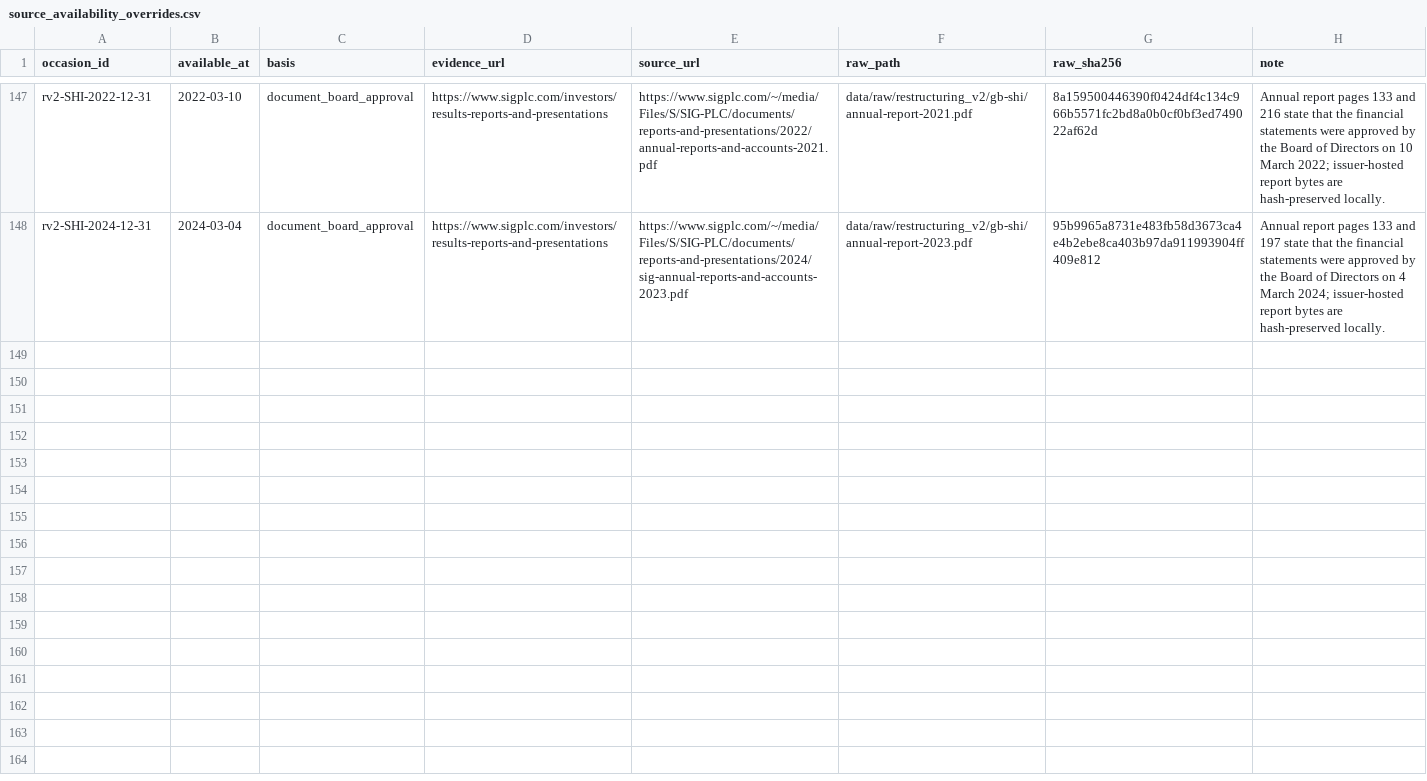
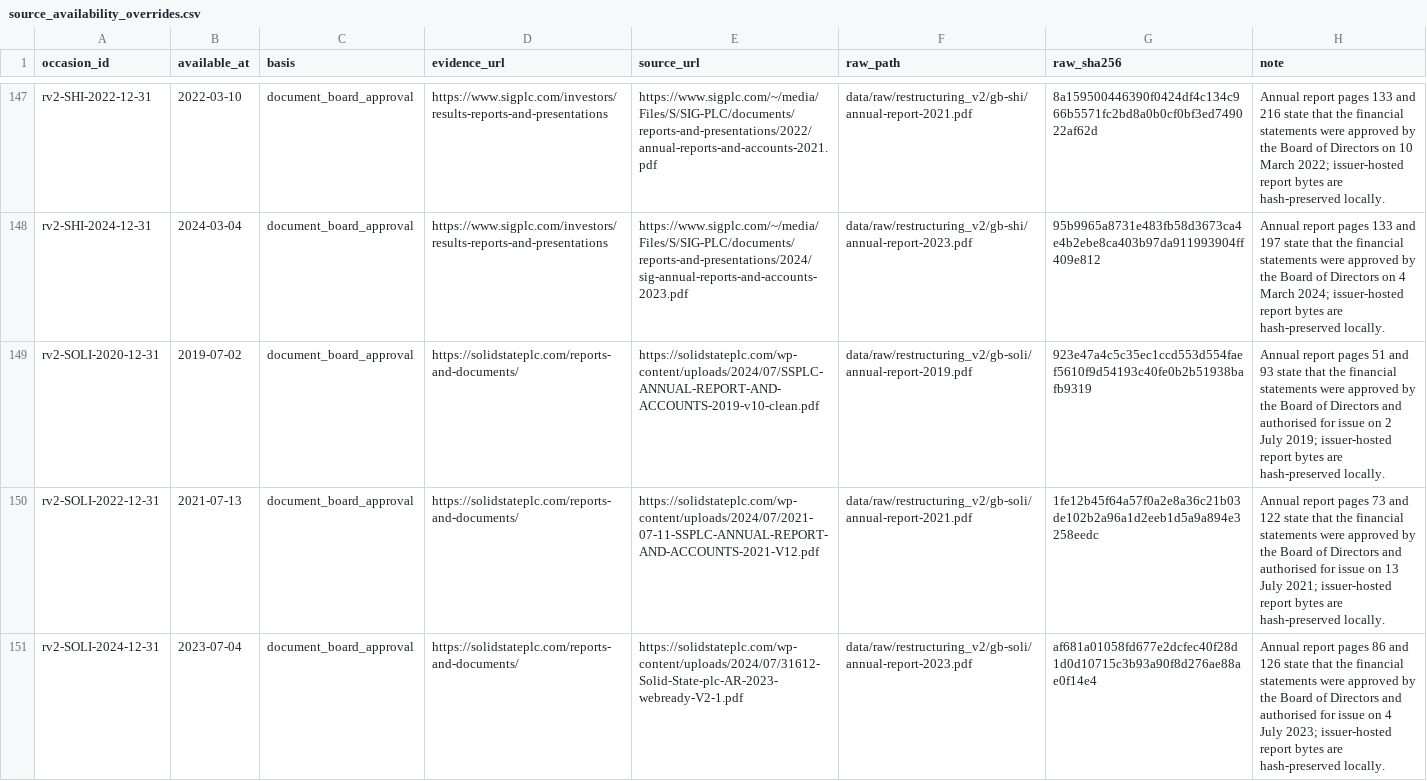
Before and after one commit to roseattridge-gif/piotw-intelligence, a CSV file: data/restructuring_v2/source_availability_overrides.csv, drawn as a sheet; only a part is shown, gaps mark what is left out; the diff names each change by its address in the sheet, - before the commit and + after, or states it on an @@ line.

Commit message:
Record additional v2 source attempts

```diff
--- a/data/restructuring_v2/source_availability_overrides.csv
+++ b/data/restructuring_v2/source_availability_overrides.csv
+row 149: rv2-SOLI-2020-12-31 | 2019-07-02 | document_board_approval | https://solidstateplc.com/reports-and-documents/ | https://solidstateplc.com/wp-content/uploads/2024/07/SSPLC-ANNUAL-REPORT-AND-ACCOUNTS-2019-v10-clean.pdf | data/raw/restructuring_v2/gb-soli/annual-report-2019.pdf | 923e47a4c5c35ec1ccd553d554faef5610f9d54193c40fe0b2b51938bafb9319 | Annual report pages 51 and 93 state that the financial statements were approved by the Board of Directors and authorised for issue on 2 July 2019; issuer-hosted report bytes are hash-preserved locally.
+row 150: rv2-SOLI-2022-12-31 | 2021-07-13 | document_board_approval | https://solidstateplc.com/reports-and-documents/ | https://solidstateplc.com/wp-content/uploads/2024/07/2021-07-11-SSPLC-ANNUAL-REPORT-AND-ACCOUNTS-2021-V12.pdf | data/raw/restructuring_v2/gb-soli/annual-report-2021.pdf | 1fe12b45f64a57f0a2e8a36c21b03de102b2a96a1d2eeb1d5a9a894e3258eedc | Annual report pages 73 and 122 state that the financial statements were approved by the Board of Directors and authorised for issue on 13 July 2021; issuer-hosted report bytes are hash-preserved locally.
+row 151: rv2-SOLI-2024-12-31 | 2023-07-04 | document_board_approval | https://solidstateplc.com/reports-and-documents/ | https://solidstateplc.com/wp-content/uploads/2024/07/31612-Solid-State-plc-AR-2023-webready-V2-1.pdf | data/raw/restructuring_v2/gb-soli/annual-report-2023.pdf | af681a01058fd677e2dcfec40f28d1d0d10715c3b93a90f8d276ae88ae0f14e4 | Annual report pages 86 and 126 state that the financial statements were approved by the Board of Directors and authorised for issue on 4 July 2023; issuer-hosted report bytes are hash-preserved locally.
```
Also changed, not shown: data/restructuring_v2/official_source_registry.csv, 2 other files.
